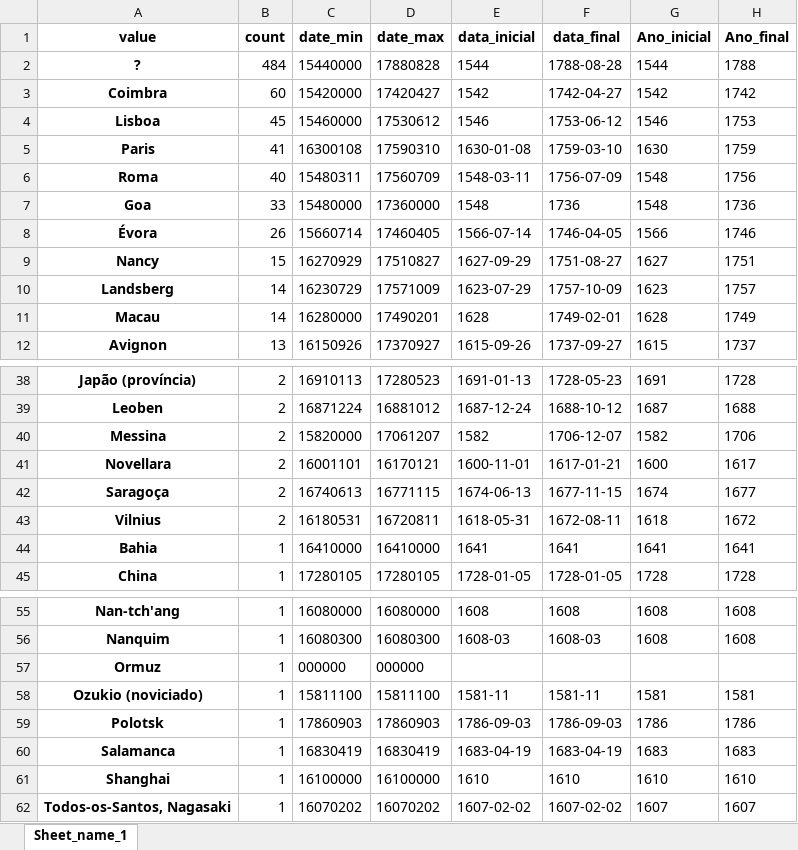
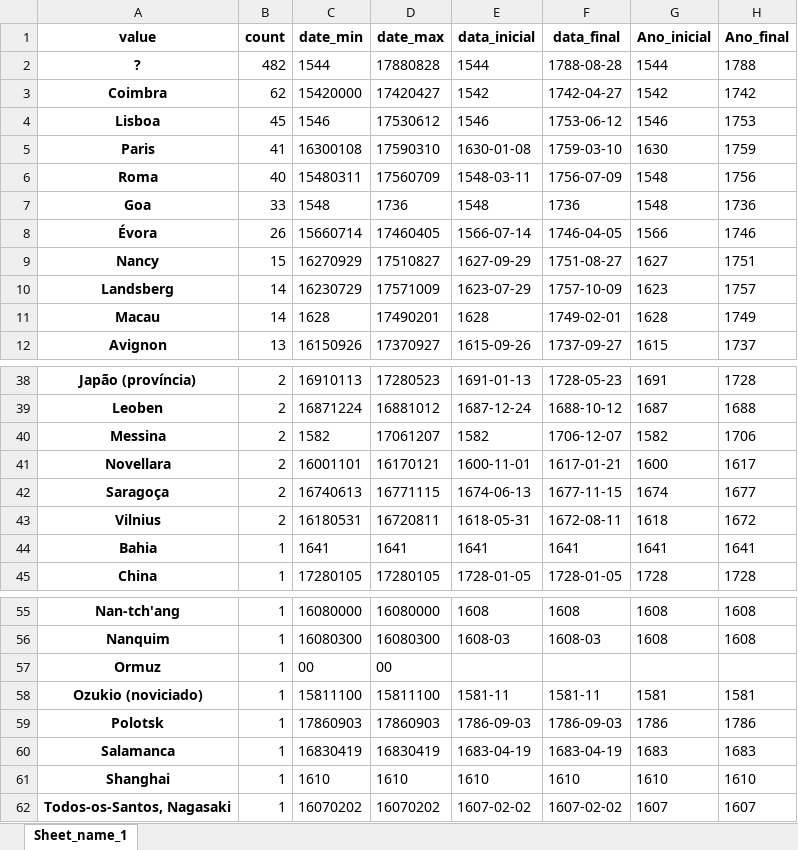
Before and after one commit to joaquimrcarvalho/dehergne-locations, an Excel workbook: inferences/jesuita-entrada_totals.xlsx, sheet Sheet_name_1, drawn as a sheet; only a part is shown, gaps mark what is left out; values as stored, in another font and other column widths than the file's, no borders; the diff covers the shown part only; the diff names each change by its address in the sheet, - before the commit and + after, or states it on an @@ line.

```diff
--- a/inferences/jesuita-entrada_totals.xlsx (sheet Sheet_name_1)
+++ b/inferences/jesuita-entrada_totals.xlsx (sheet Sheet_name_1)
-B2 (count): 484
+B2 (count): 482
-C2 (date_min): 15440000
+C2 (date_min): 1544
-B3 (count): 60
+B3 (count): 62
-C4 (date_min): 15460000
+C4 (date_min): 1546
-C7 (date_min): 15480000
+C7 (date_min): 1548
-D7 (date_max): 17360000
+D7 (date_max): 1736
-C11 (date_min): 16280000
+C11 (date_min): 1628
-C40 (date_min): 15820000
+C40 (date_min): 1582
-C44 (date_min): 16410000
+C44 (date_min): 1641
-D44 (date_max): 16410000
+D44 (date_max): 1641
-C57 (date_min): 000000
+C57 (date_min): 00
-D57 (date_max): 000000
+D57 (date_max): 00
-C61 (date_min): 16100000
+C61 (date_min): 1610
-D61 (date_max): 16100000
+D61 (date_max): 1610
```
Also changed, not shown: 4 edited cells elsewhere in this sheet, inferences/jesuita-entrada-Coimbra-extra_info.xlsx, inferences/jesuita-entrada-Coimbra.xlsx, 7 other files.
